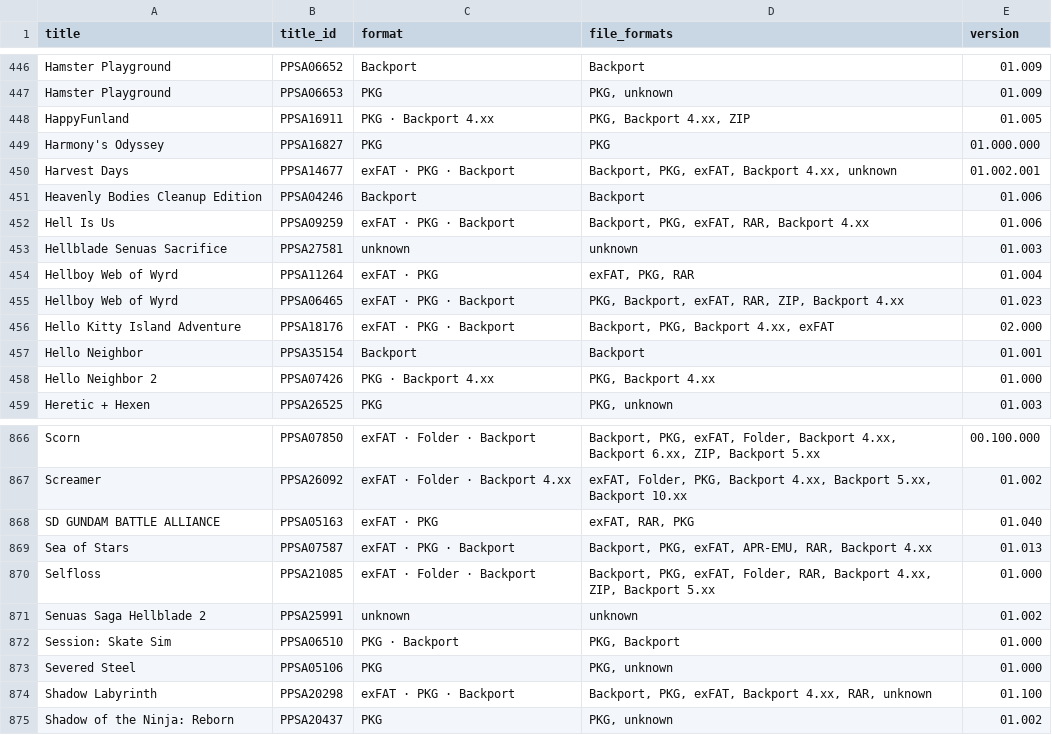
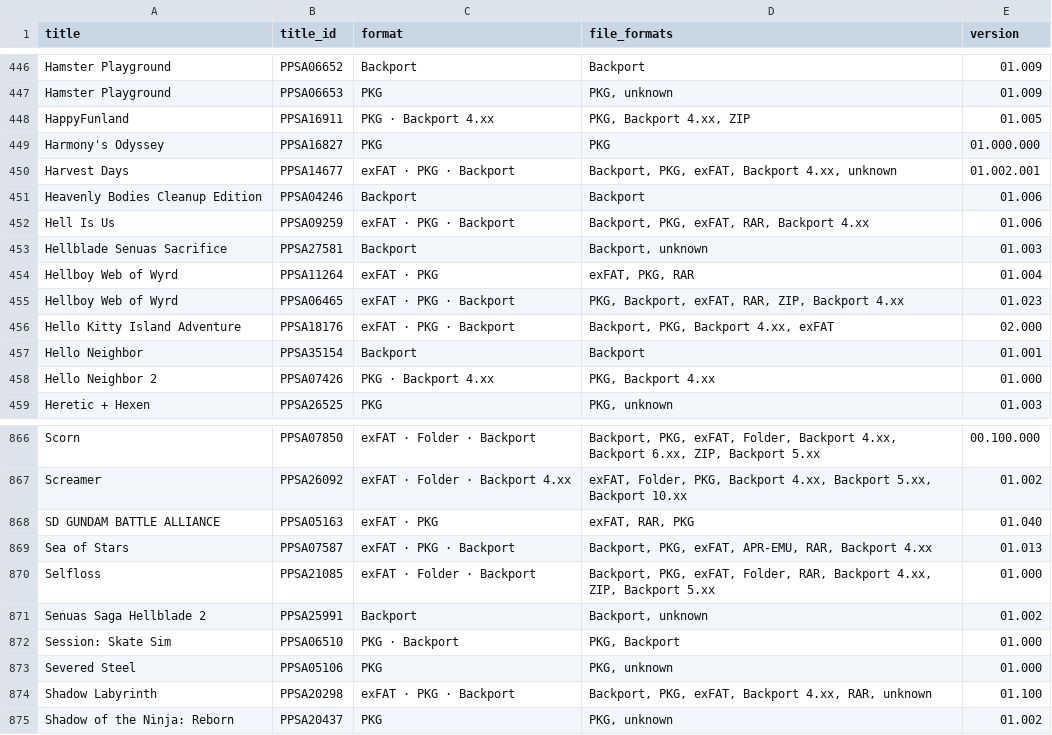
Before and after one commit to Jamzi94/catalog-V2, a CSV file: games-list.csv, drawn as a sheet; only a part is shown, gaps mark what is left out; the diff covers the shown part only.

```diff
--- a/games-list.csv
+++ b/games-list.csv
@@ -452,3 +452,3 @@ Heavenly Bodies Cleanup Edition,PPSA04246,Backport,Backport,01.006
 Hell Is Us,PPSA09259,exFAT · PKG · Backport,"Backport, PKG, exFAT, RAR, Backport 4.xx",01.006
-Hellblade Senuas Sacrifice,PPSA27581,unknown,unknown,01.003
+Hellblade Senuas Sacrifice,PPSA27581,Backport,"Backport, unknown",01.003
 Hellboy Web of Wyrd,PPSA11264,exFAT · PKG,"exFAT, PKG, RAR",01.004
@@ -870,3 +870,3 @@ Sea of Stars,PPSA07587,exFAT · PKG · Backport,"Backport, PKG, exFAT, APR-EMU,
 Selfloss,PPSA21085,exFAT · Folder · Backport,"Backport, PKG, exFAT, Folder, RAR, Backport 4.xx, ZIP, Backport 5.xx",01.000
-Senuas Saga Hellblade 2,PPSA25991,unknown,unknown,01.002
+Senuas Saga Hellblade 2,PPSA25991,Backport,"Backport, unknown",01.002
 Session: Skate Sim,PPSA06510,PKG · Backport,"PKG, Backport",01.000
```
Also changed, not shown: 3 added rows and 6 edited cells elsewhere in this file, 7 other files.
